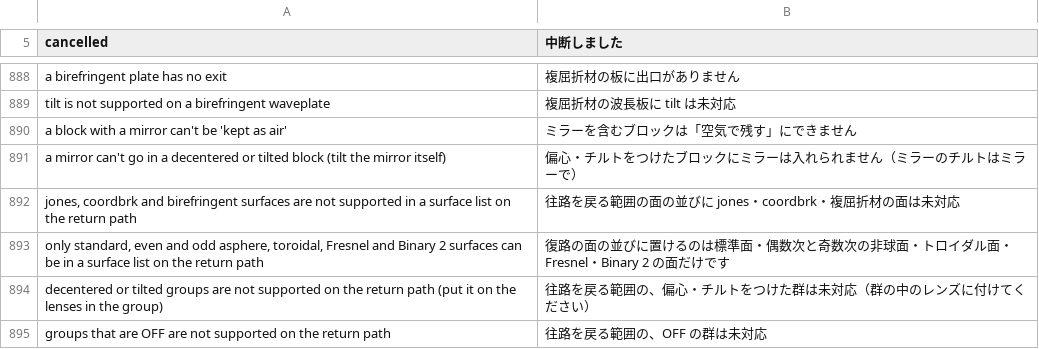
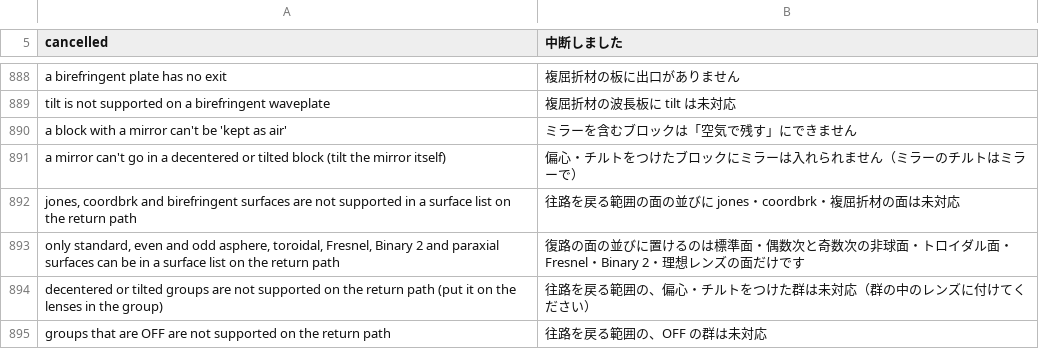
Before and after one commit to masa-iwm/lensbench, a TSV file: crates/lensbench-core/lang/ja.tsv, drawn as a sheet; only a part is shown, gaps mark what is left out.

```diff
--- a/crates/lensbench-core/lang/ja.tsv
+++ b/crates/lensbench-core/lang/ja.tsv
@@ -892,3 +892,3 @@ a mirror can't go in a decentered or tilted block (tilt the mirror itself)	偏
 jones, coordbrk and birefringent surfaces are not supported in a surface list on the return path	往路を戻る範囲の面の並びに jones・coordbrk・複屈折材の面は未対応
-only standard, even and odd asphere, toroidal, Fresnel and Binary 2 surfaces can be in a surface list on the return path	復路の面の並びに置けるのは標準面・偶数次と奇数次の非球面・トロイダル面・Fresnel・Binary 2 の面だけです
+only standard, even and odd asphere, toroidal, Fresnel, Binary 2 and paraxial surfaces can be in a surface list on the return path	復路の面の並びに置けるのは標準面・偶数次と奇数次の非球面・トロイダル面・Fresnel・Binary 2・理想レンズの面だけです
 decentered or tilted groups are not supported on the return path (put it on the lenses in the group)	往路を戻る範囲の、偏心・チルトをつけた群は未対応（群の中のレンズに付けてください）
```
Also changed, not shown: 5 other files.
